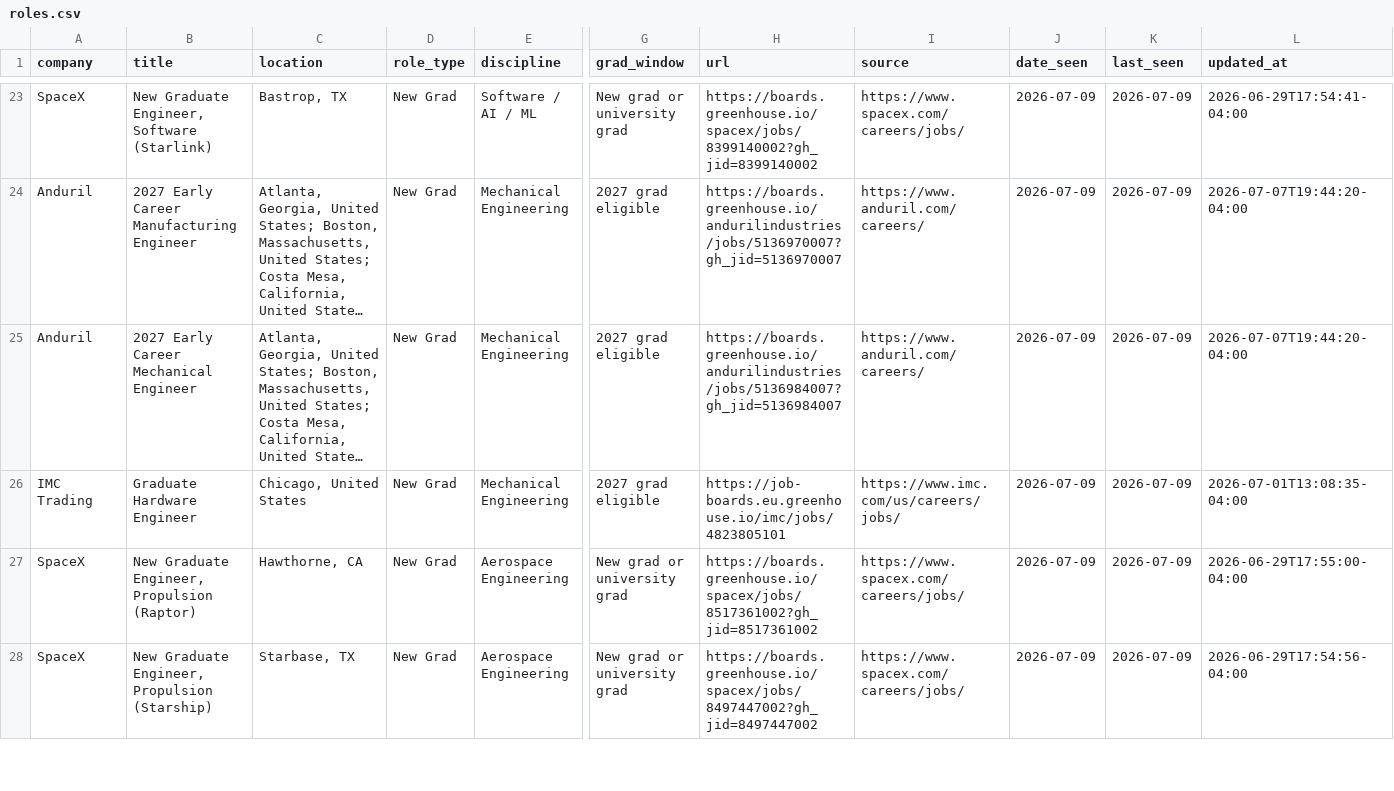
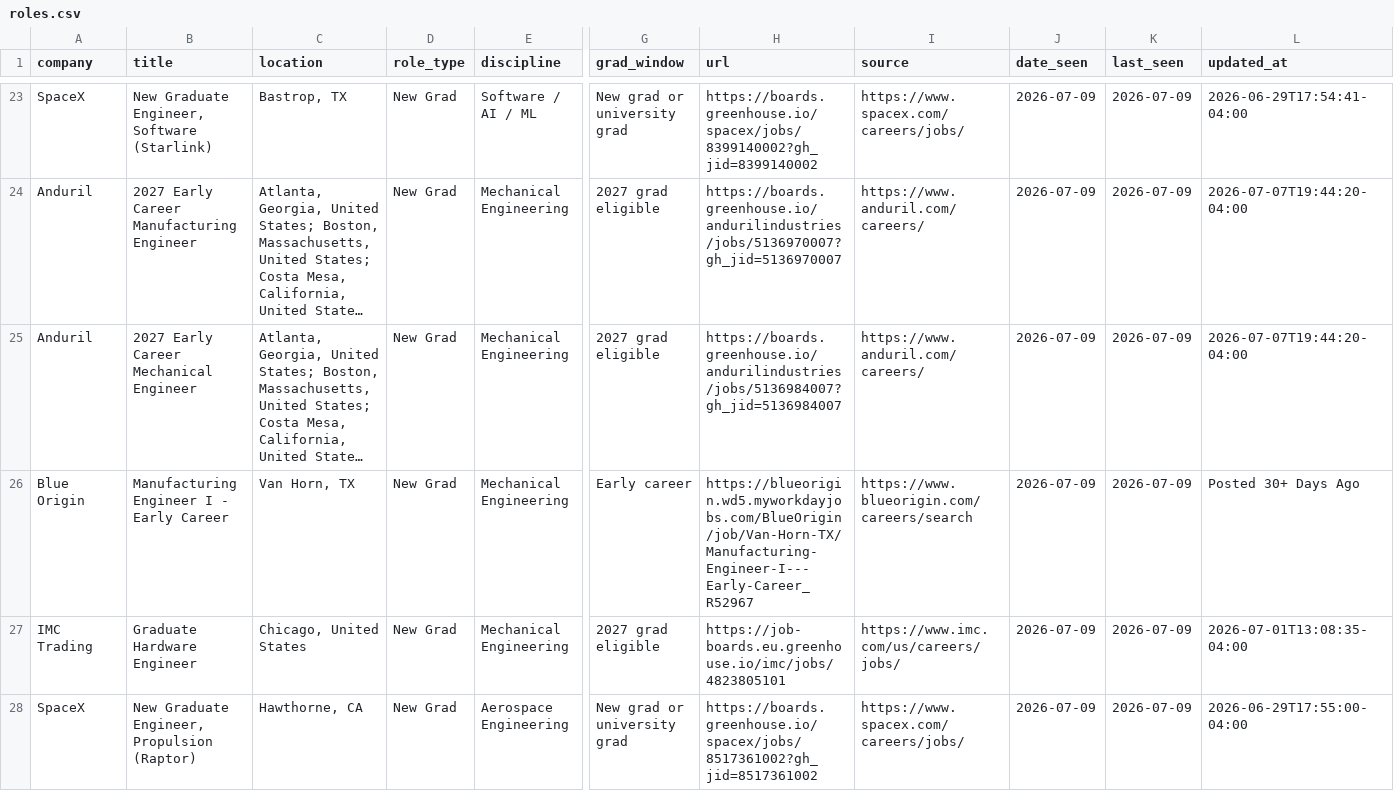
Before and after one commit to WonOfAKind/New-Grad-And-Internships-2027, a CSV file: data/roles.csv, drawn as a sheet; only a part is shown, gaps mark what is left out; the shorter side is filled out with more unchanged rows; long unchanged cells end in …; rows hold the shown columns only; the diff names each change by its address in the sheet, - before the commit and + after, or states it on an @@ line.

```diff
--- a/data/roles.csv
+++ b/data/roles.csv
+row 26: Blue Origin | Manufacturing Engineer I - Early Career | Van Horn, TX | New Grad | Mechanical Engineering | Early career | https://blueorigin.wd5.myworkdayjobs.com/BlueOrigin/job/Van-Horn-TX/Manufacturing-Engineer-I---Early-Career_R52967 | https://www.blueorigin.com/careers/search | 2026-07-09 | 2026-07-09 | Posted 30+ Days Ago
```
Also changed, not shown: 7 other files.
